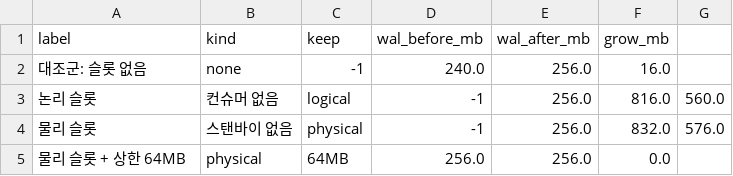
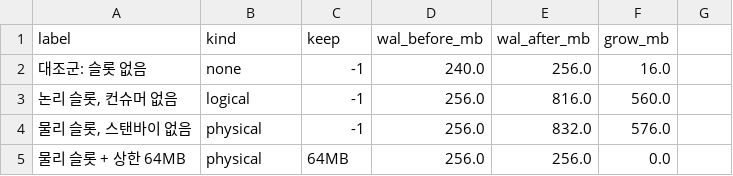
Before and after one commit to dj258255/incident-lab, a CSV file: sessions/R04-replication-slot-wal/results/physical-slot.csv, drawn as a sheet.

```diff
--- a/sessions/R04-replication-slot-wal/results/physical-slot.csv
+++ b/sessions/R04-replication-slot-wal/results/physical-slot.csv
@@ -2,4 +2,4 @@ label,kind,keep,wal_before_mb,wal_after_mb,grow_mb
 대조군: 슬롯 없음,none,-1,240.0,256.0,16.0
-논리 슬롯, 컨슈머 없음,logical,-1,256.0,816.0,560.0
-물리 슬롯, 스탠바이 없음,physical,-1,256.0,832.0,576.0
+"논리 슬롯, 컨슈머 없음",logical,-1,256.0,816.0,560.0
+"물리 슬롯, 스탠바이 없음",physical,-1,256.0,832.0,576.0
 물리 슬롯 + 상한 64MB,physical,64MB,256.0,256.0,0.0
```
Also changed, not shown: sessions/F01-hanmac-divide-by-zero/results/concurrency.csv, 36 other files.
